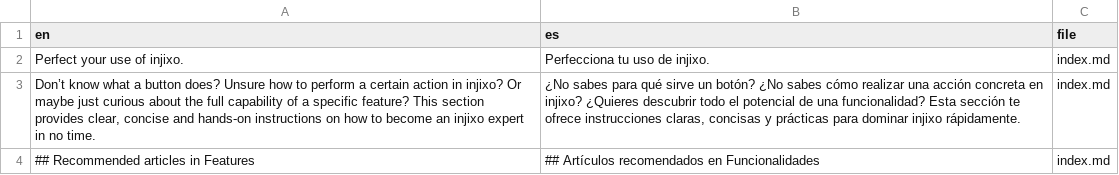
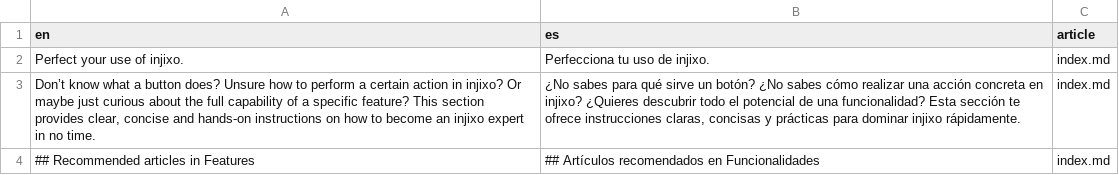
Before and after one commit to clindoso/clindoso-gpt-translation-test, a CSV file: gpt-project/_docs/tm/en-es.csv, drawn as a sheet; only a part is shown; the diff names each change by its address in the sheet, - before the commit and + after, or states it on an @@ line.

Commit message:
Rename prompt_scraper to article_scraper and data_scraper to segment_scraper

```diff
--- a/gpt-project/_docs/tm/en-es.csv
+++ b/gpt-project/_docs/tm/en-es.csv
-C1: file
+C1: article
```
Also changed, not shown: 9 other files.
